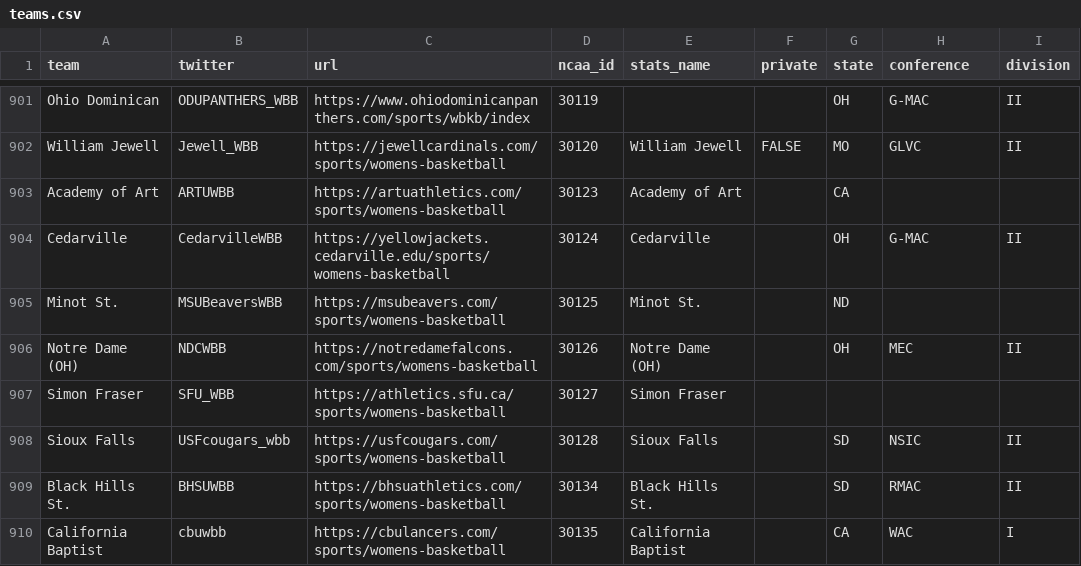
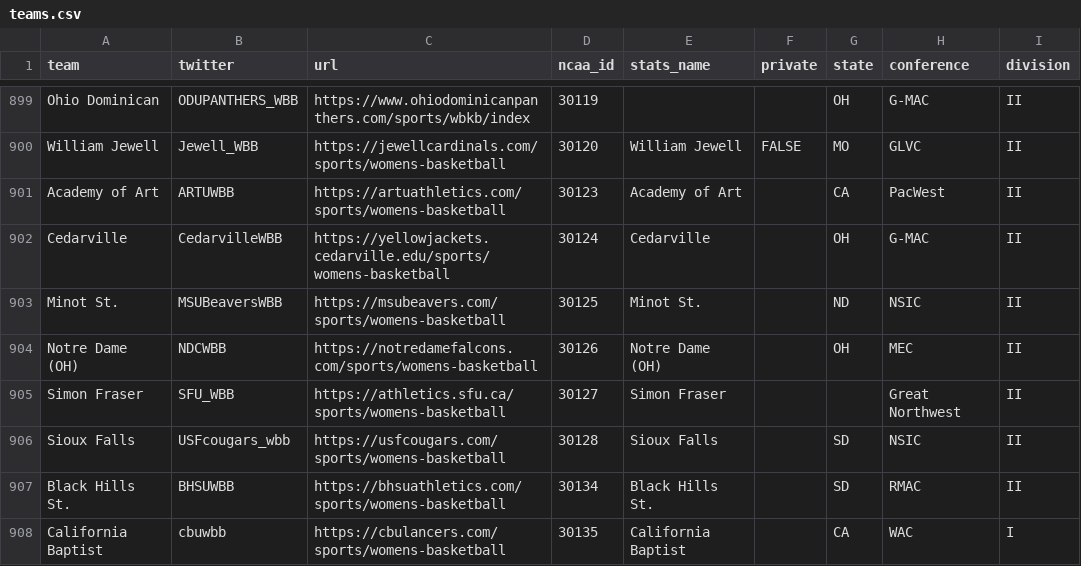
Before and after one commit to dwillis/jour479x_fall_2022, a CSV file: data/teams.csv, drawn as a sheet; only a part is shown, gaps mark what is left out; the diff covers the shown part only.

Commit message:
finished adding conferences and divisions

```diff
--- a/data/teams.csv
+++ b/data/teams.csv
@@ -902,7 +900,7 @@ Ohio Dominican,ODUPANTHERS_WBB,https://www.ohiodominicanpanthers.com/sports/wbkb
 William Jewell,Jewell_WBB,https://jewellcardinals.com/sports/womens-basketball,30120,William Jewell,FALSE,MO,GLVC,II
-Academy of Art,ARTUWBB,https://artuathletics.com/sports/womens-basketball,30123,Academy of Art,,CA,,
+Academy of Art,ARTUWBB,https://artuathletics.com/sports/womens-basketball,30123,Academy of Art,,CA,PacWest,II
 Cedarville,CedarvilleWBB,https://yellowjackets.cedarville.edu/sports/womens-basketball,30124,Cedarville,,OH,G-MAC,II
-Minot St.,MSUBeaversWBB,https://msubeavers.com/sports/womens-basketball,30125,Minot St.,,ND,,
+Minot St.,MSUBeaversWBB,https://msubeavers.com/sports/womens-basketball,30125,Minot St.,,ND,NSIC,II
 Notre Dame (OH),NDCWBB,https://notredamefalcons.com/sports/womens-basketball,30126,Notre Dame (OH),,OH,MEC,II
-Simon Fraser,SFU_WBB,https://athletics.sfu.ca/sports/womens-basketball,30127,Simon Fraser,,,,
+Simon Fraser,SFU_WBB,https://athletics.sfu.ca/sports/womens-basketball,30127,Simon Fraser,,,Great Northwest,II
 Sioux Falls,USFcougars_wbb,https://usfcougars.com/sports/womens-basketball,30128,Sioux Falls,,SD,NSIC,II
```
Also changed, not shown: 1 added row, 3 removed rows and 104 edited cells elsewhere in this file.
